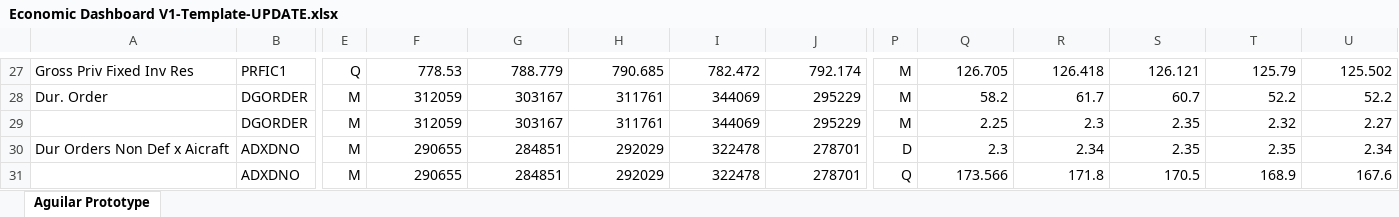
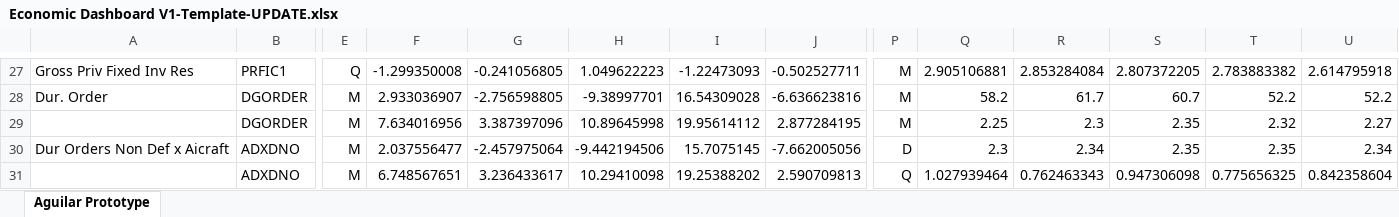
Before and after one commit to BlueMarginalist/MacroDashBoard, an Excel workbook: MacroDashboard Versions/Economic Dashboard V1-Template-UPDATE.xlsx, sheet Aguilar Prototype, drawn as a sheet; only a part is shown, gaps mark what is left out; values as stored, in another font and other column widths than the file's, no borders; removed rows and columns are numbered as before the commit, all else as after; rows hold the shown columns only; the diff covers the shown part only; the diff names each change by its address in the sheet, - before the commit and + after, or states it on an @@ line.

```diff
--- a/MacroDashboard Versions/Economic Dashboard V1-Template-UPDATE.xlsx (sheet Aguilar Prototype)
+++ b/MacroDashboard Versions/Economic Dashboard V1-Template-UPDATE.xlsx (sheet Aguilar Prototype)
-F27: 778.53
+F27: -1.299350008
-G27: 788.779
+G27: -0.241056805
-H27: 790.685
+H27: 1.049622223
-I27: 782.472
+I27: -1.22473093
-J27: 792.174
+J27: -0.502527711
-Q27: 126.705
+Q27: 2.905106881
-R27: 126.418
+R27: 2.853284084
-S27: 126.121
+S27: 2.807372205
-T27: 125.79
+T27: 2.783883382
-U27: 125.502
+U27: 2.614795918
-F28: 312059
+F28: 2.933036907
-G28: 303167
+G28: -2.756598805
-H28: 311761
+H28: -9.38997701
-I28: 344069
+I28: 16.54309028
-J28: 295229
+J28: -6.636623816
-F29: 312059
+F29: 7.634016956
-G29: 303167
+G29: 3.387397096
-H29: 311761
+H29: 10.89645998
-I29: 344069
+I29: 19.95614112
-J29: 295229
+J29: 2.877284195
-F30: 290655
+F30: 2.037556477
-G30: 284851
+G30: -2.457975064
-H30: 292029
+H30: -9.442194506
-I30: 322478
+I30: 15.7075145
-J30: 278701
+J30: -7.662005056
-row 31:  | ADXDNO | M | 290655 | 284851 | 292029 | 322478 | 278701 | Q | 173.566 | 171.8 | 170.5 | 168.9 | 167.6
+row 31:  | ADXDNO | M | 6.748567651 | 3.236433617 | 10.29410098 | 19.25388202 | 2.590709813 | Q | 1.027939464 | 0.762463343 | 0.947306098 | 0.775656325 | 0.842358604
```
Also changed, not shown: 10 added rows, 10 removed rows, 172 edited cells and cell formats elsewhere in this sheet, MacroDashboard Versions/Economic Dashboard V1-Template.xlsx, 3 other files.
